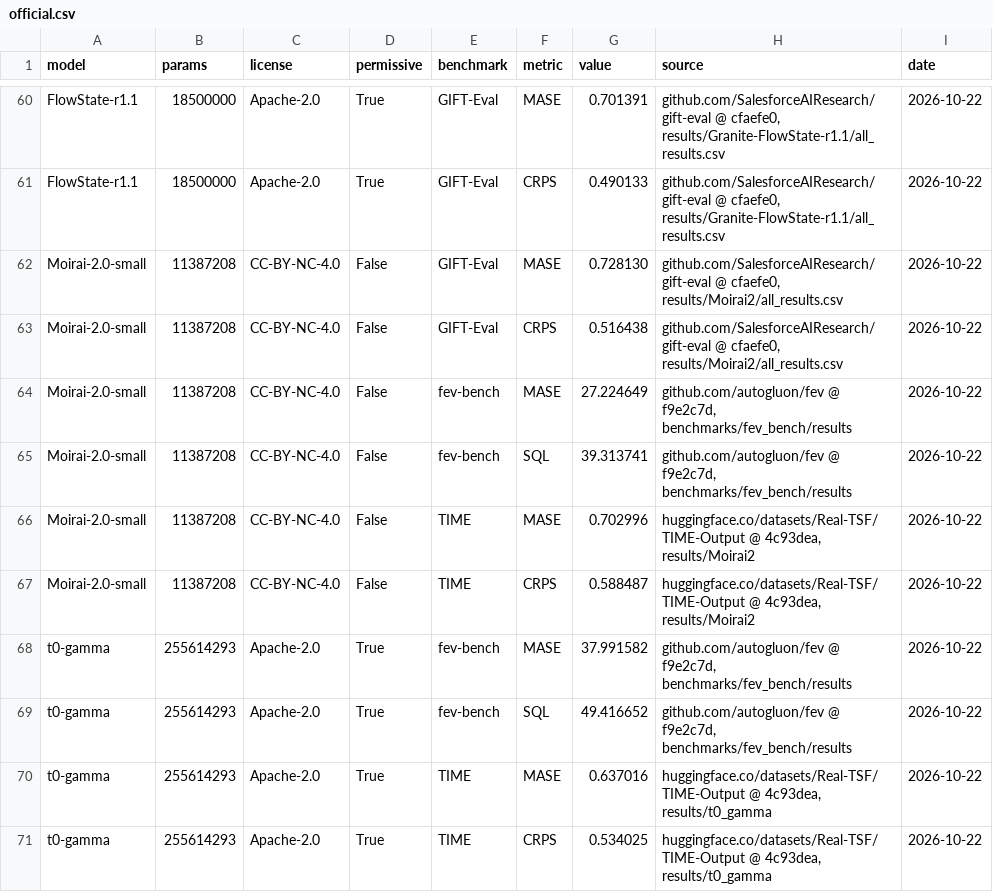
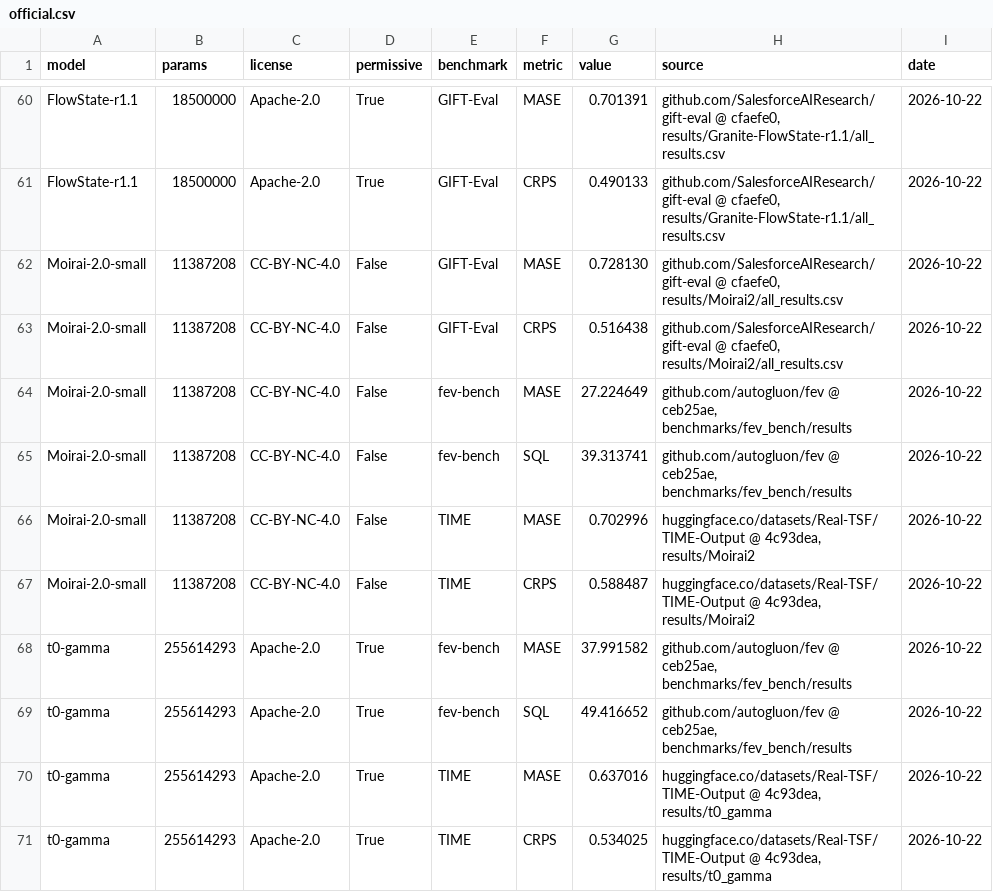
Before and after one commit to tncrd/hirondel, a CSV file: showcase/data/official.csv, drawn as a sheet; only a part is shown, gaps mark what is left out; the diff covers the shown part only.

```diff
--- a/showcase/data/official.csv
+++ b/showcase/data/official.csv
@@ -63,8 +63,8 @@ Moirai-2.0-small,11387208,CC-BY-NC-4.0,False,GIFT-Eval,MASE,0.728130,"github.com
 Moirai-2.0-small,11387208,CC-BY-NC-4.0,False,GIFT-Eval,CRPS,0.516438,"github.com/SalesforceAIResearch/gift-eval @ cfaefe0, results/Moirai2/all_results.csv",2026-10-22
-Moirai-2.0-small,11387208,CC-BY-NC-4.0,False,fev-bench,MASE,27.224649,"github.com/autogluon/fev @ f9e2c7d, benchmarks/fev_bench/results",2026-10-22
-Moirai-2.0-small,11387208,CC-BY-NC-4.0,False,fev-bench,SQL,39.313741,"github.com/autogluon/fev @ f9e2c7d, benchmarks/fev_bench/results",2026-10-22
+Moirai-2.0-small,11387208,CC-BY-NC-4.0,False,fev-bench,MASE,27.224649,"github.com/autogluon/fev @ ceb25ae, benchmarks/fev_bench/results",2026-10-22
+Moirai-2.0-small,11387208,CC-BY-NC-4.0,False,fev-bench,SQL,39.313741,"github.com/autogluon/fev @ ceb25ae, benchmarks/fev_bench/results",2026-10-22
 Moirai-2.0-small,11387208,CC-BY-NC-4.0,False,TIME,MASE,0.702996,"huggingface.co/datasets/Real-TSF/TIME-Output @ 4c93dea, results/Moirai2",2026-10-22
 Moirai-2.0-small,11387208,CC-BY-NC-4.0,False,TIME,CRPS,0.588487,"huggingface.co/datasets/Real-TSF/TIME-Output @ 4c93dea, results/Moirai2",2026-10-22
-t0-gamma,255614293,Apache-2.0,True,fev-bench,MASE,37.991582,"github.com/autogluon/fev @ f9e2c7d, benchmarks/fev_bench/results",2026-10-22
-t0-gamma,255614293,Apache-2.0,True,fev-bench,SQL,49.416652,"github.com/autogluon/fev @ f9e2c7d, benchmarks/fev_bench/results",2026-10-22
+t0-gamma,255614293,Apache-2.0,True,fev-bench,MASE,37.991582,"github.com/autogluon/fev @ ceb25ae, benchmarks/fev_bench/results",2026-10-22
+t0-gamma,255614293,Apache-2.0,True,fev-bench,SQL,49.416652,"github.com/autogluon/fev @ ceb25ae, benchmarks/fev_bench/results",2026-10-22
 t0-gamma,255614293,Apache-2.0,True,TIME,MASE,0.637016,"huggingface.co/datasets/Real-TSF/TIME-Output @ 4c93dea, results/t0_gamma",2026-10-22
```
Also changed, not shown: 16 edited cells elsewhere in this file, benchmarks/results/fev/leaderboard_MASE.csv, benchmarks/results/fev/leaderboard_SQL.csv, 30 other files.
